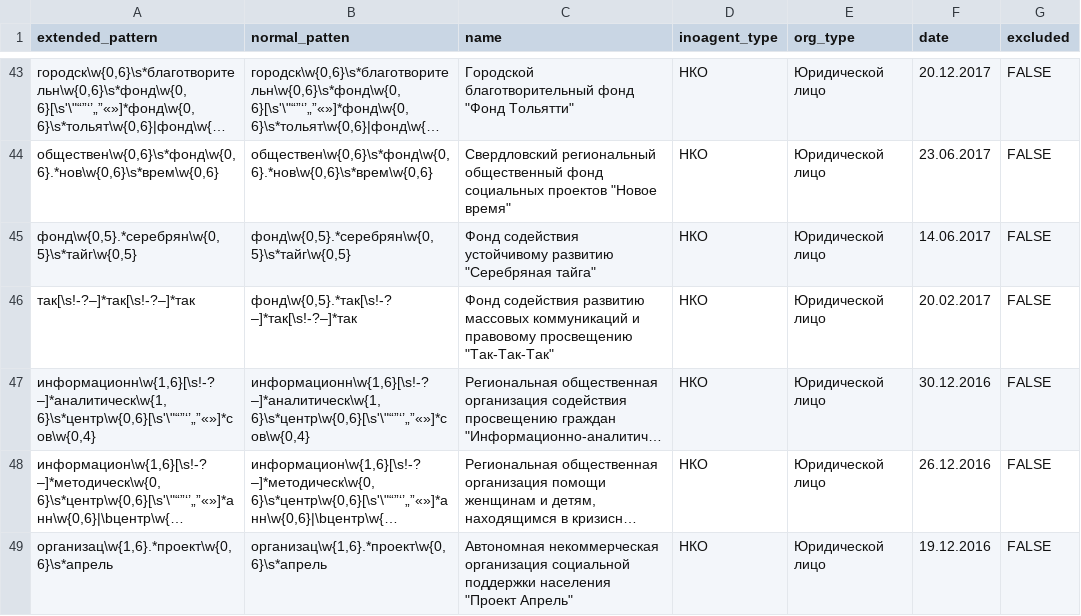
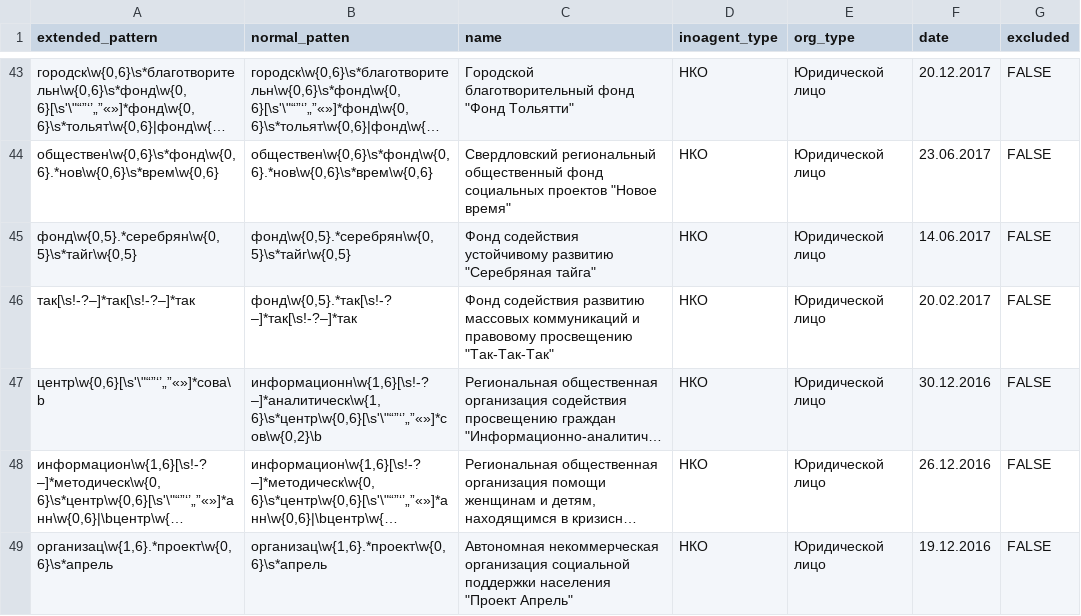
Before and after one commit to dkleptsov/small_projects, a CSV file: inoagent_detection/patterns_db.csv, drawn as a sheet; only a part is shown, gaps mark what is left out; long unchanged cells end in …; the diff names each change by its address in the sheet, - before the commit and + after, or states it on an @@ line.

```diff
--- a/inoagent_detection/patterns_db.csv
+++ b/inoagent_detection/patterns_db.csv
-A47 (extended_pattern): информационн\w{1,6}[\s!-?–]*аналитическ\w{1,6}\s*центр\w{0,6}[\s'\"“”‘’„”«»]*cов\w{0,4}
+A47 (extended_pattern): центр\w{0,6}[\s'\"“”‘’„”«»]*сова\b
-B47 (normal_patten): информационн\w{1,6}[\s!-?–]*аналитическ\w{1,6}\s*центр\w{0,6}[\s'\"“”‘’„”«»]*cов\w{0,4}
+B47 (normal_patten): информационн\w{1,6}[\s!-?–]*аналитическ\w{1,6}\s*центр\w{0,6}[\s'\"“”‘’„”«»]*сов\w{0,2}\b
```
Also changed, not shown: 4 other files.
